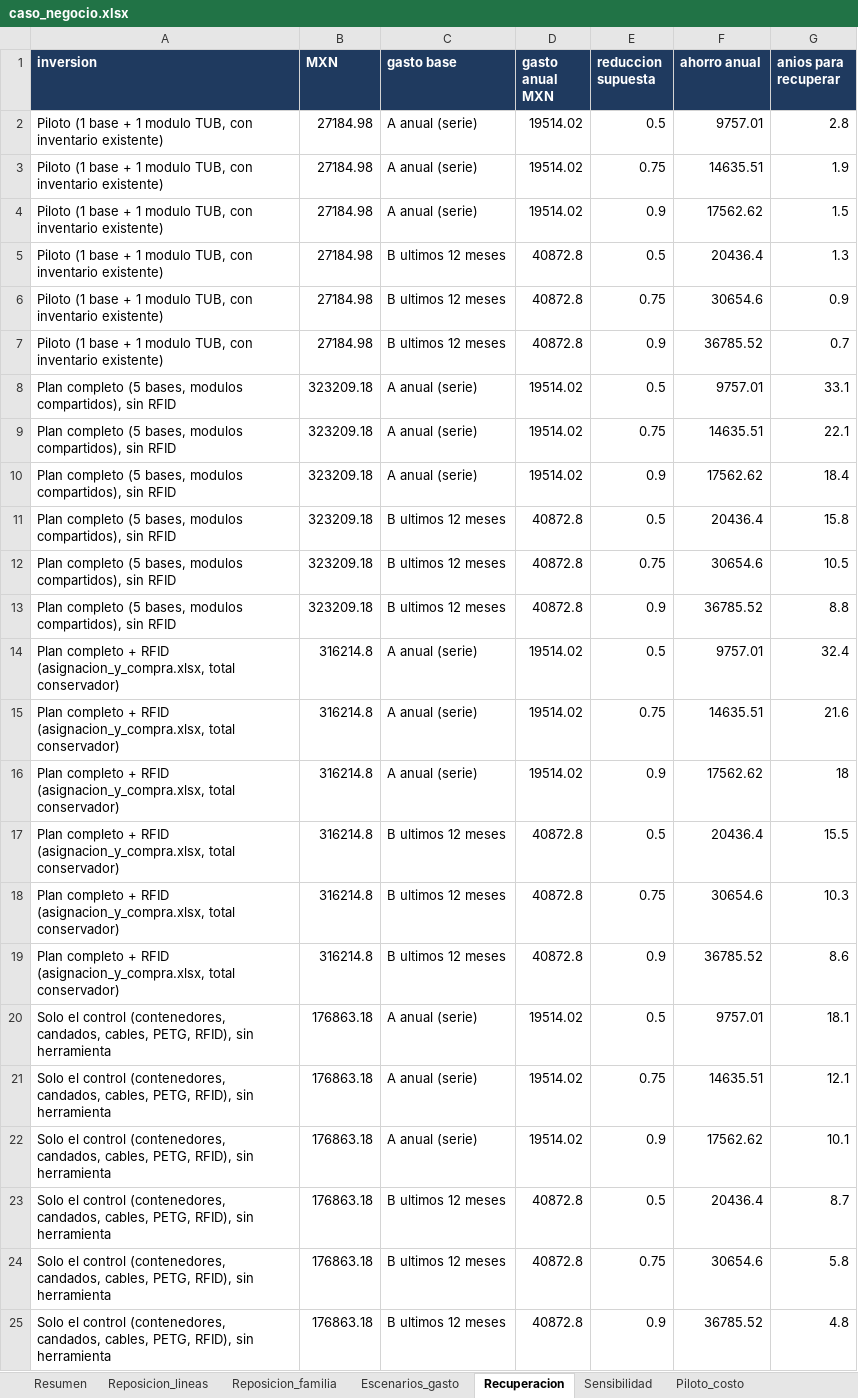
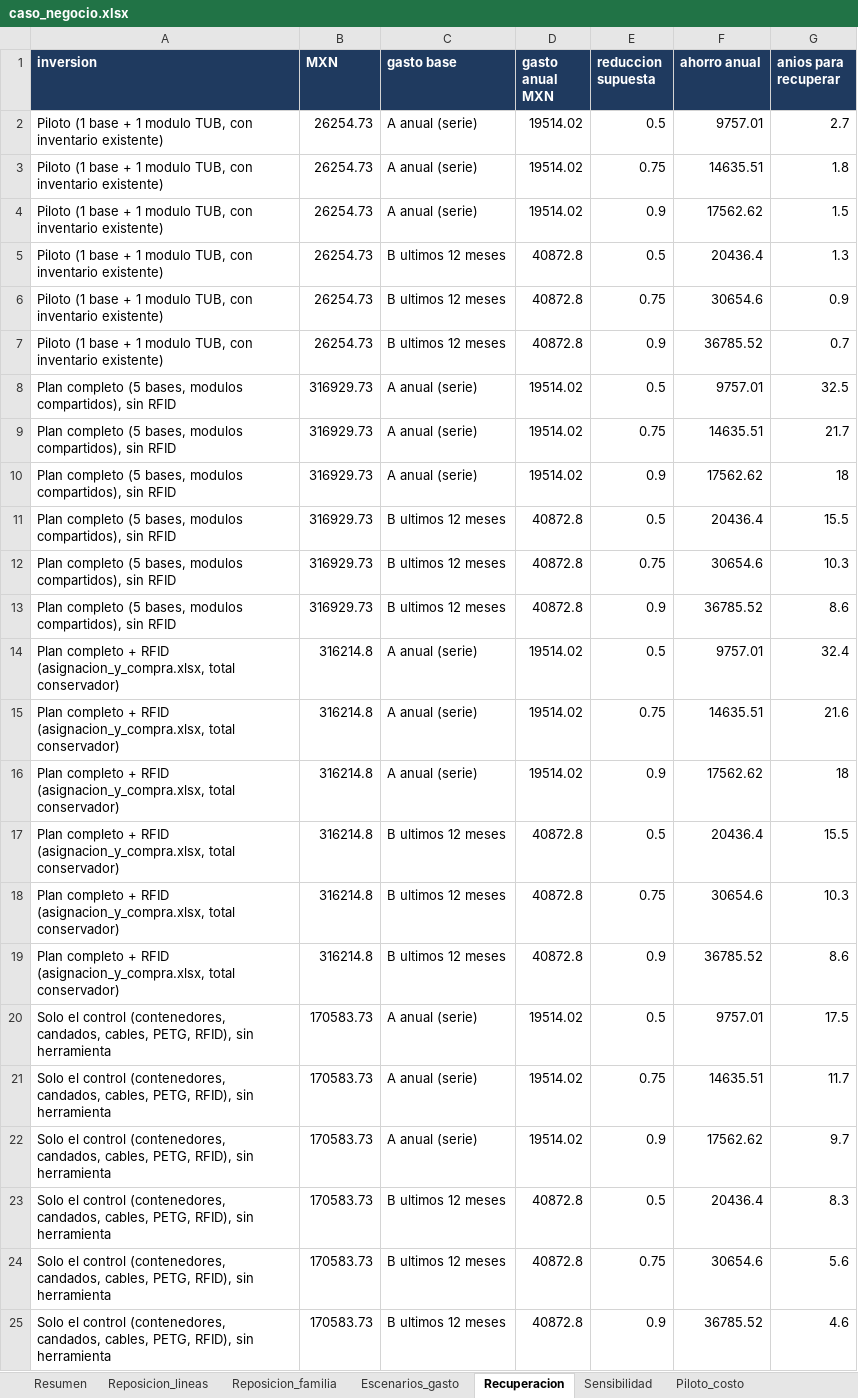
Before and after one commit to yinyo1/fts-suite, an Excel workbook: docs/herramientas-mx/caso_negocio.xlsx, sheet Recuperacion, drawn as a sheet; values as stored, in another font and other column widths than the file's, no borders; the diff names each change by its address in the sheet, - before the commit and + after, or states it on an @@ line.

```diff
--- a/docs/herramientas-mx/caso_negocio.xlsx (sheet Recuperacion)
+++ b/docs/herramientas-mx/caso_negocio.xlsx (sheet Recuperacion)
-B2:B7 (MXN): 27184.98
+B2:B7 (MXN): 26254.73
-G2 (anios para recuperar): 2.8
+G2 (anios para recuperar): 2.7
-G3 (anios para recuperar): 1.9
+G3 (anios para recuperar): 1.8
-B8:B13 (MXN): 323209.18
+B8:B13 (MXN): 316929.73
-G8 (anios para recuperar): 33.1
+G8 (anios para recuperar): 32.5
-G9 (anios para recuperar): 22.1
+G9 (anios para recuperar): 21.7
-G10 (anios para recuperar): 18.4
+G10 (anios para recuperar): 18
-G11 (anios para recuperar): 15.8
+G11 (anios para recuperar): 15.5
-G12 (anios para recuperar): 10.5
+G12 (anios para recuperar): 10.3
-G13 (anios para recuperar): 8.8
+G13 (anios para recuperar): 8.6
-B20:B25 (MXN): 176863.18
+B20:B25 (MXN): 170583.73
-G20 (anios para recuperar): 18.1
+G20 (anios para recuperar): 17.5
-G21 (anios para recuperar): 12.1
+G21 (anios para recuperar): 11.7
-G22 (anios para recuperar): 10.1
+G22 (anios para recuperar): 9.7
-G23 (anios para recuperar): 8.7
+G23 (anios para recuperar): 8.3
-G24 (anios para recuperar): 5.8
+G24 (anios para recuperar): 5.6
-G25 (anios para recuperar): 4.8
+G25 (anios para recuperar): 4.6
```
Also changed, not shown: sheet Sensibilidad, sheet Piloto_costo, sheet Resumen, sheet Supuestos, 8 other files.
